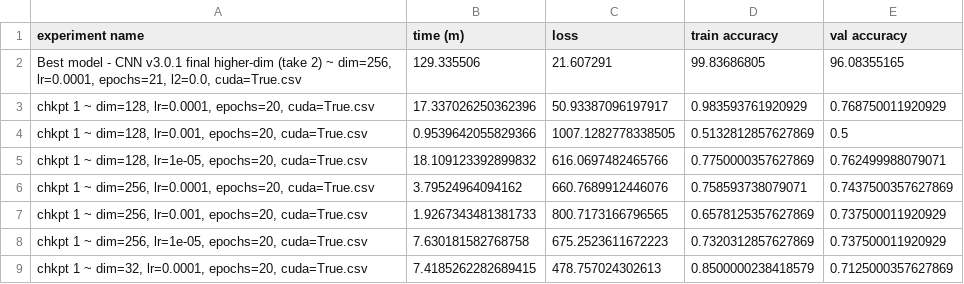
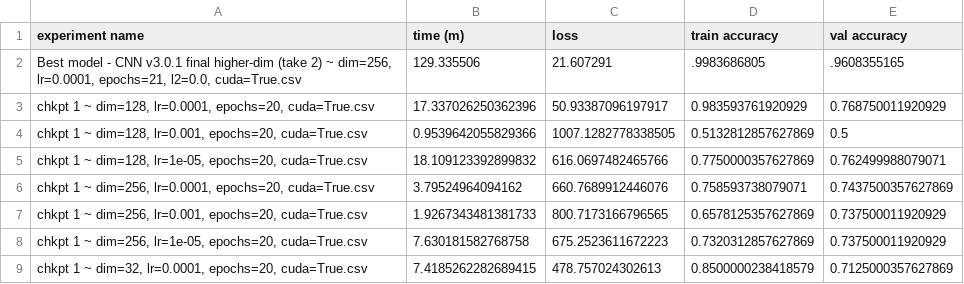
Before and after one commit to mukobi/CS221-Project, a CSV file: project/experiments_summary.csv, drawn as a sheet; only a part is shown.

Commit message:
fix percentage scale for best model in experiments summary

```diff
--- a/project/experiments_summary.csv
+++ b/project/experiments_summary.csv
@@ -1,3 +1,3 @@
 experiment name,time (m),loss,train accuracy,val accuracy
-"Best model - CNN v3.0.1 final higher-dim (take 2) ~ dim=256, lr=0.0001, epochs=21, l2=0.0, cuda=True.csv",129.335506,21.607291,99.83686805,96.08355165
+"Best model - CNN v3.0.1 final higher-dim (take 2) ~ dim=256, lr=0.0001, epochs=21, l2=0.0, cuda=True.csv",129.335506,21.607291,.9983686805,.9608355165
 "chkpt 1 ~ dim=128, lr=0.0001, epochs=20, cuda=True.csv",17.337026250362396,50.93387096197917,0.983593761920929,0.768750011920929
```
